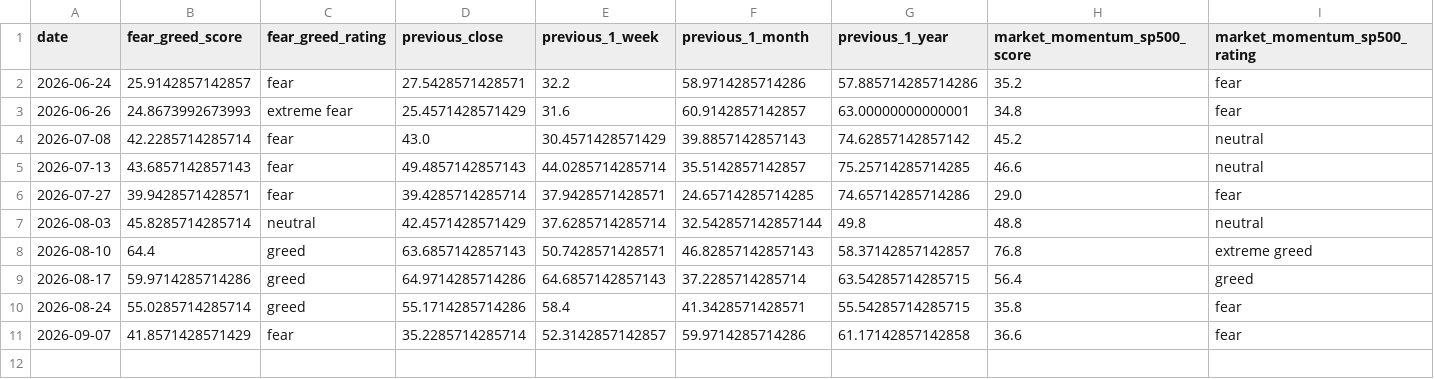
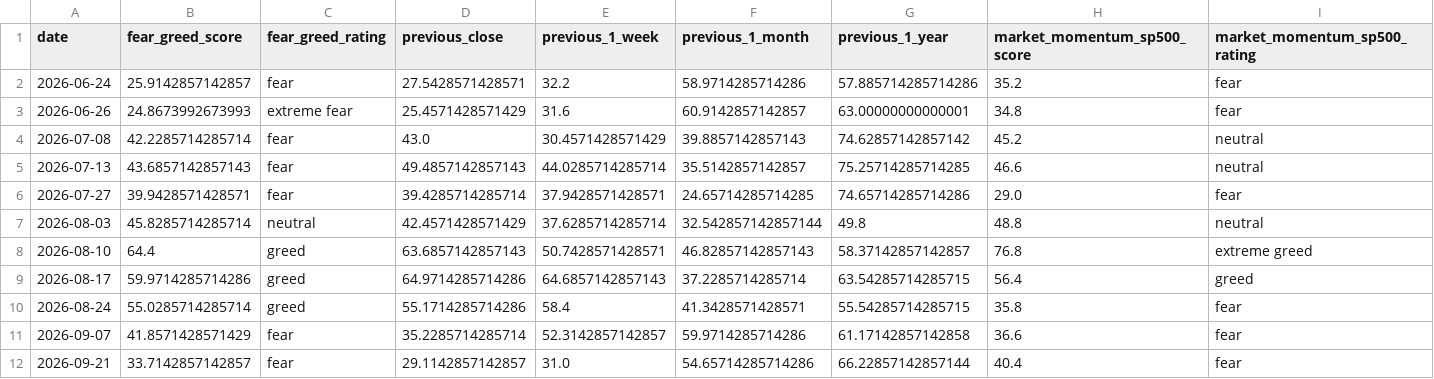
Before and after one commit to malavender/soxx-vol-tracker, a CSV file: sentiment_history.csv, drawn as a sheet; only a part is shown; rows hold the shown columns only; the diff names each change by its address in the sheet, - before the commit and + after, or states it on an @@ line.

```diff
--- a/sentiment_history.csv
+++ b/sentiment_history.csv
+row 12: 2026-09-21 | 33.7142857142857 | fear | 29.1142857142857 | 31.0 | 54.65714285714286 | 66.22857142857144 | 40.4 | fear
```
